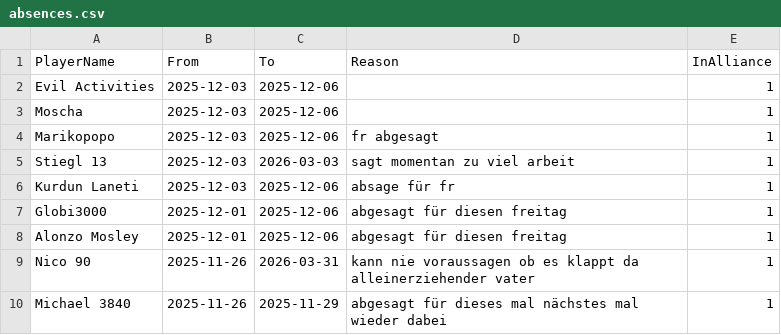
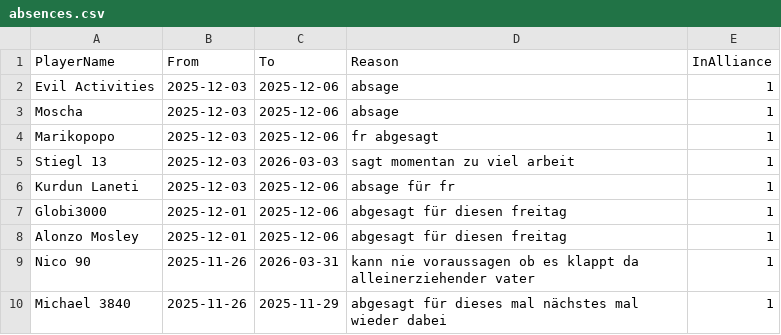
Before and after one commit to its-h4k1/desert-storm-roster-optimizer, a CSV file: data/absences.csv, drawn as a sheet; only a part is shown.

Commit message:
admin: update absences.csv via absences ui

```diff
--- a/data/absences.csv
+++ b/data/absences.csv
@@ -1,4 +1,4 @@
 PlayerName,From,To,Reason,InAlliance
-Evil Activities,2025-12-03,2025-12-06,,1
-Moscha,2025-12-03,2025-12-06,,1
+Evil Activities,2025-12-03,2025-12-06,absage,1
+Moscha,2025-12-03,2025-12-06,absage,1
 Marikopopo,2025-12-03,2025-12-06,fr abgesagt,1
```
